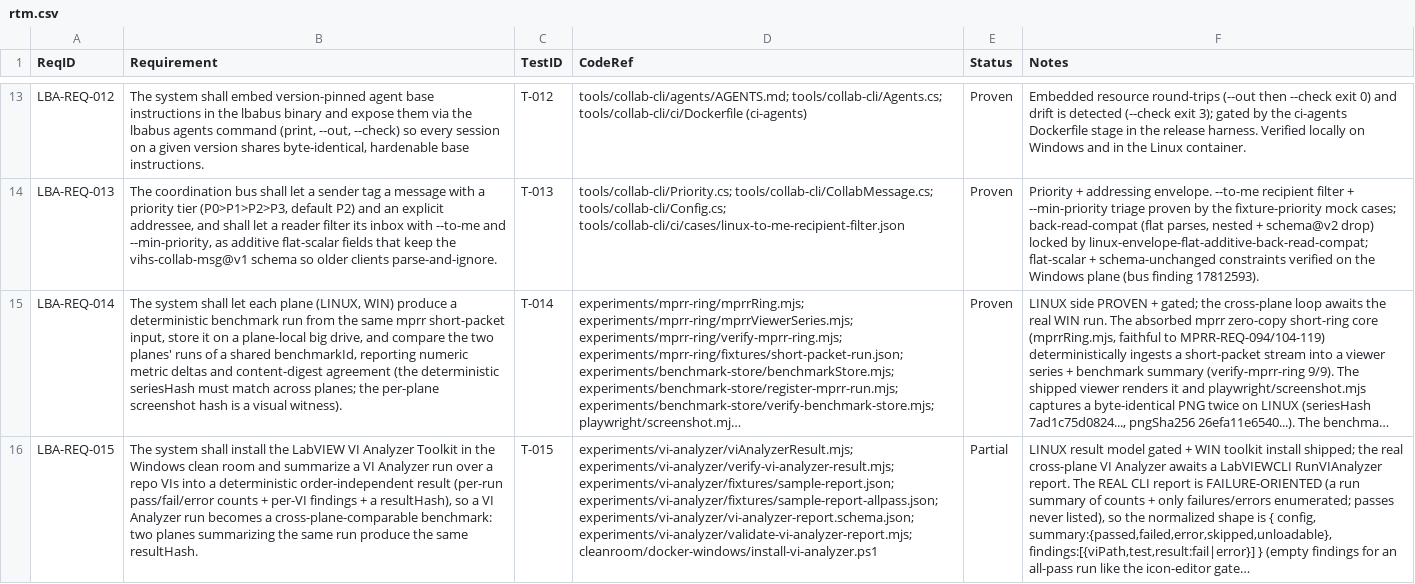
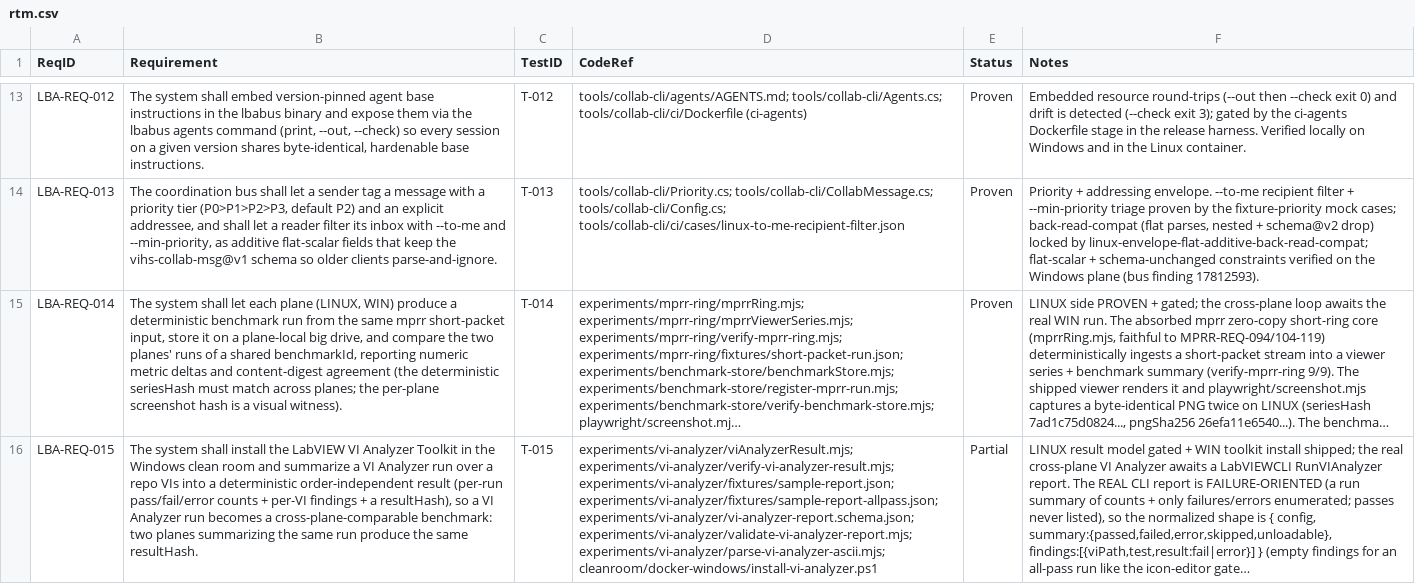
Before and after one commit to svelderrainruiz/lbabus, a CSV file: docs/requirements/rtm.csv, drawn as a sheet; only a part is shown, gaps mark what is left out; long unchanged cells end in …; the diff names each change by its address in the sheet, - before the commit and + after, or states it on an @@ line.

Commit message:
vi-analyzer: reference ASCII->v2 parser (unblocks WIN's 015 report) (#92)
WIN must turn the real LabVIEWCLI RunVIAnalyzer ASCII report into the v2
normalized shape. Remove that work from WIN's plate: a reference parser that
robustly reads the completion line (N tests passed, M failed, K skipped, U
unloadable, E error -- each count matched independently, order-insensitive) into
the summary, and best-effort-extracts the Failed Tests / Testing Errors sections
into findings. FULLY handles a clean all-pass run (summary + empty findings, the
real icon-editor gate); for a non-all-pass run the validator's consistency teeth
(fail/error findings MUST equal the summary counts) reject any extraction
mismatch -- never silently shipped.

Proven: the all-pass sample parses to resultHash df9c8d1e (== the all-pass
fixture) and the with-findings sample to bb3ff326 (== the fixture) -- parser and
model are consistent. New gate vi-analyzer-ascii-parser-green (34th). WIN usage:
node experiments/vi-analyzer/parse-vi-analyzer-ascii.mjs report.txt --config
lv_icon_editor.viancfg > report.json, then validate + commit + push.

```diff
--- a/docs/requirements/rtm.csv
+++ b/docs/requirements/rtm.csv
-D16 (CodeRef): …experiments/vi-analyzer/vi-analyzer-report.schema.json; experiments/vi-analyzer/validate-vi-analyzer-report.mjs; cleanroom/docker-windows/install-vi-analyzer.ps1
+D16 (CodeRef): …experiments/vi-analyzer/vi-analyzer-report.schema.json; experiments/vi-analyzer/validate-vi-analyzer-report.mjs; experiments/vi-analyzer/parse-vi-analyzer-ascii.mjs; cleanroom/docker-windows/install-vi-analyzer.ps1
```
